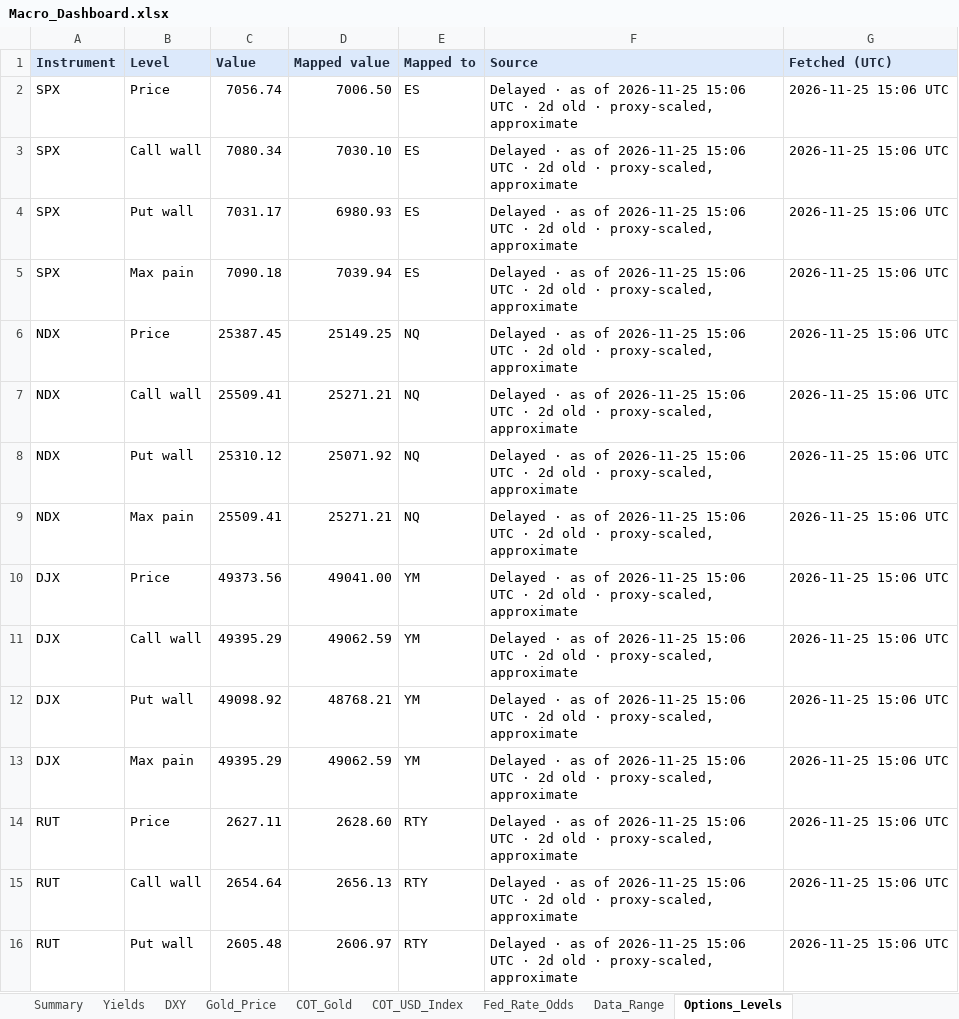
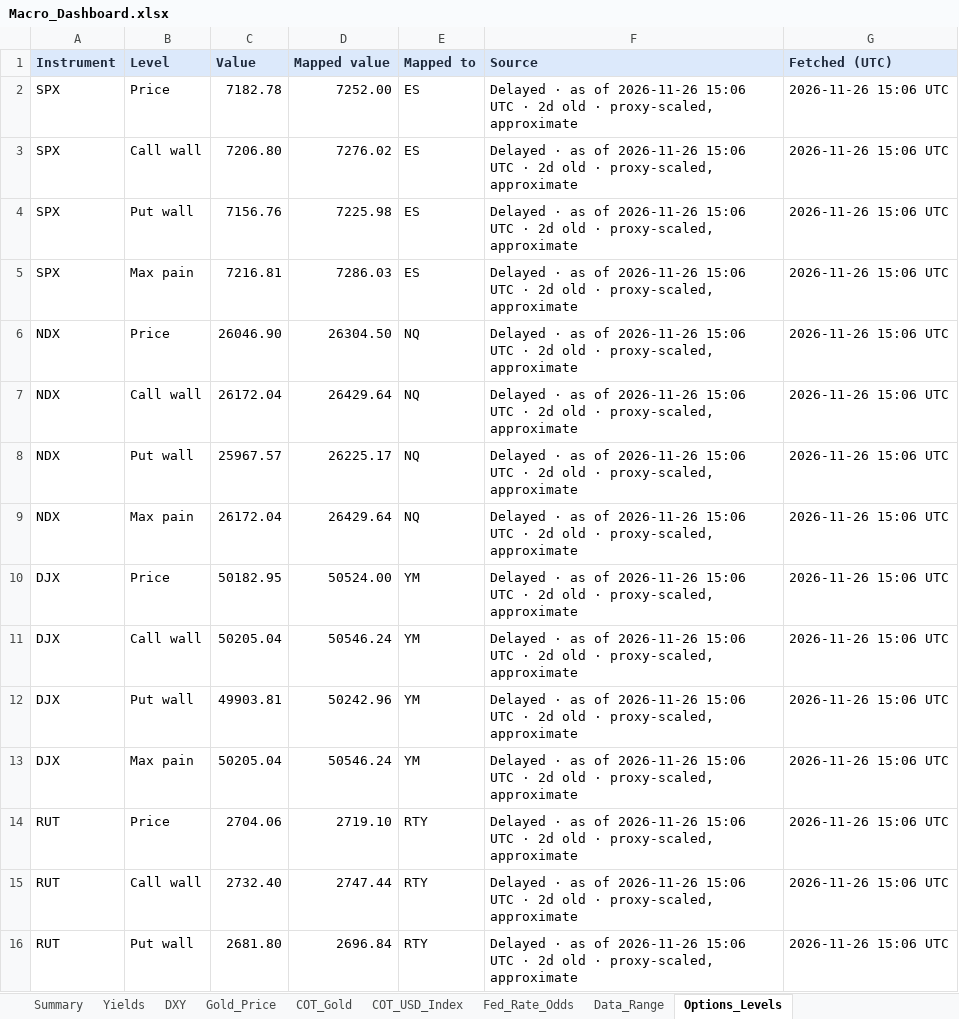
Before and after one commit to velourofficialdev/macro-dashboard, an Excel workbook: Macro_Dashboard.xlsx, sheet Options_Levels, drawn as a sheet; only a part is shown; values as stored, in another font and other column widths than the file's, no borders; the diff covers the shown part only; the diff names each change by its address in the sheet, - before the commit and + after, or states it on an @@ line.

```diff
--- a/Macro_Dashboard.xlsx (sheet Options_Levels)
+++ b/Macro_Dashboard.xlsx (sheet Options_Levels)
-C2 (Value): 7056.74
+C2 (Value): 7182.78
-D2 (Mapped value): 7006.50
+D2 (Mapped value): 7252.00
-F2:F16 (Source): …as of 2026-11-25 15:06 UTC…
+F2:F16 (Source): …as of 2026-11-26 15:06 UTC…
-G2:G16 (Fetched (UTC)): 2026-11-25 15:06 UTC
+G2:G16 (Fetched (UTC)): 2026-11-26 15:06 UTC
-C3 (Value): 7080.34
+C3 (Value): 7206.80
-D3 (Mapped value): 7030.10
+D3 (Mapped value): 7276.02
-C4 (Value): 7031.17
+C4 (Value): 7156.76
-D4 (Mapped value): 6980.93
+D4 (Mapped value): 7225.98
-C5 (Value): 7090.18
+C5 (Value): 7216.81
-D5 (Mapped value): 7039.94
+D5 (Mapped value): 7286.03
-C6 (Value): 25387.45
+C6 (Value): 26046.90
-D6 (Mapped value): 25149.25
+D6 (Mapped value): 26304.50
-C7 (Value): 25509.41
+C7 (Value): 26172.04
-D7 (Mapped value): 25271.21
+D7 (Mapped value): 26429.64
-C8 (Value): 25310.12
+C8 (Value): 25967.57
-D8 (Mapped value): 25071.92
+D8 (Mapped value): 26225.17
-C9 (Value): 25509.41
+C9 (Value): 26172.04
-D9 (Mapped value): 25271.21
+D9 (Mapped value): 26429.64
-C10 (Value): 49373.56
+C10 (Value): 50182.95
-D10 (Mapped value): 49041.00
+D10 (Mapped value): 50524.00
-C11 (Value): 49395.29
+C11 (Value): 50205.04
-D11 (Mapped value): 49062.59
+D11 (Mapped value): 50546.24
-C12 (Value): 49098.92
+C12 (Value): 49903.81
-D12 (Mapped value): 48768.21
+D12 (Mapped value): 50242.96
-C13 (Value): 49395.29
+C13 (Value): 50205.04
-D13 (Mapped value): 49062.59
+D13 (Mapped value): 50546.24
-C14 (Value): 2627.11
+C14 (Value): 2704.06
-D14 (Mapped value): 2628.60
+D14 (Mapped value): 2719.10
-C15 (Value): 2654.64
+C15 (Value): 2732.40
-D15 (Mapped value): 2656.13
+D15 (Mapped value): 2747.44
-C16 (Value): 2605.48
+C16 (Value): 2681.80
-D16 (Mapped value): 2606.97
+D16 (Mapped value): 2696.84
```
Also changed, not shown: 16 edited cells elsewhere in this sheet, sheet Fed_Rate_Odds, sheet Data_Range, sheet Gold_Price, 1 other file.
